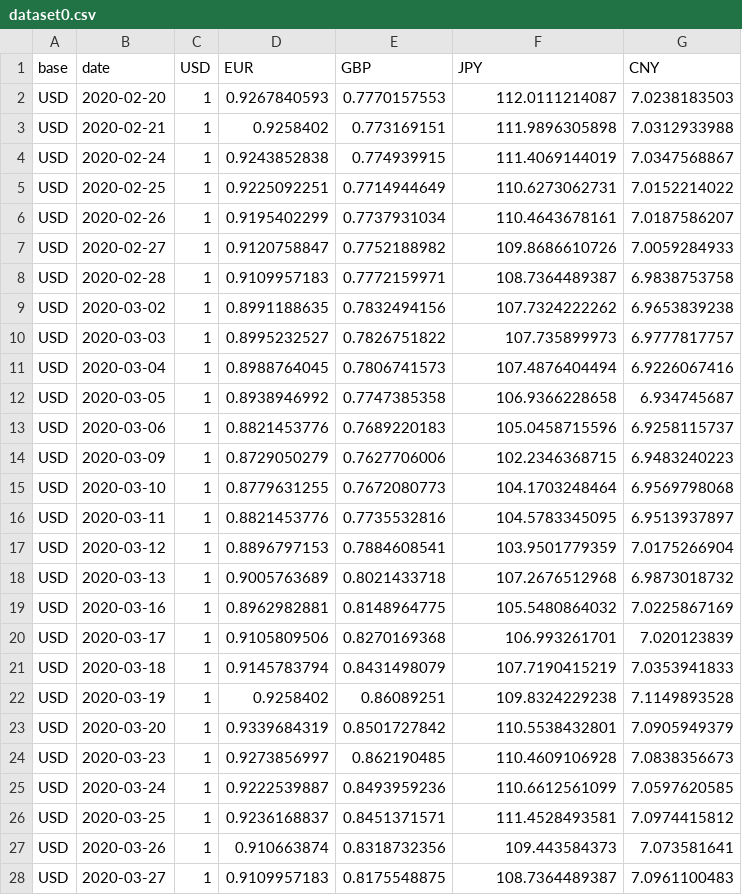
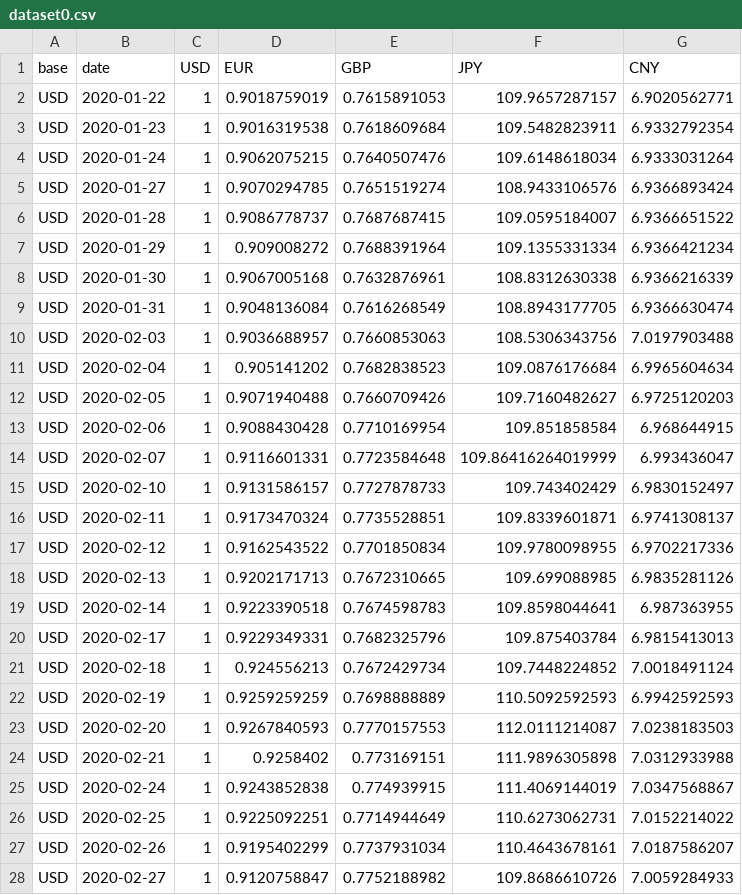
Before and after one commit to hliu01/redesigned-telegram, a CSV file: app/data/dataset0.csv, drawn as a sheet; only a part is shown; the shorter side is filled out with more unchanged rows; the diff names each change by its address in the sheet, - before the commit and + after, or states it on an @@ line.

```diff
--- a/app/data/dataset0.csv
+++ b/app/data/dataset0.csv
+row 2: USD | 2020-01-22 | 1 | 0.9018759019 | 0.7615891053 | 109.9657287157 | 6.9020562771
+row 3: USD | 2020-01-23 | 1 | 0.9016319538 | 0.7618609684 | 109.5482823911 | 6.9332792354
+row 4: USD | 2020-01-24 | 1 | 0.9062075215 | 0.7640507476 | 109.6148618034 | 6.9333031264
+row 5: USD | 2020-01-27 | 1 | 0.9070294785 | 0.7651519274 | 108.9433106576 | 6.9366893424
+row 6: USD | 2020-01-28 | 1 | 0.9086778737 | 0.7687687415 | 109.0595184007 | 6.9366651522
+row 7: USD | 2020-01-29 | 1 | 0.909008272 | 0.7688391964 | 109.1355331334 | 6.9366421234
+row 8: USD | 2020-01-30 | 1 | 0.9067005168 | 0.7632876961 | 108.8312630338 | 6.9366216339
+row 9: USD | 2020-01-31 | 1 | 0.9048136084 | 0.7616268549 | 108.8943177705 | 6.9366630474
+row 10: USD | 2020-02-03 | 1 | 0.9036688957 | 0.7660853063 | 108.5306343756 | 7.0197903488
+row 11: USD | 2020-02-04 | 1 | 0.905141202 | 0.7682838523 | 109.0876176684 | 6.9965604634
+row 12: USD | 2020-02-05 | 1 | 0.9071940488 | 0.7660709426 | 109.7160482627 | 6.9725120203
+row 13: USD | 2020-02-06 | 1 | 0.9088430428 | 0.7710169954 | 109.851858584 | 6.968644915
+row 14: USD | 2020-02-07 | 1 | 0.9116601331 | 0.7723584648 | 109.86416264019999 | 6.993436047
+row 15: USD | 2020-02-10 | 1 | 0.9131586157 | 0.7727878733 | 109.743402429 | 6.9830152497
+row 16: USD | 2020-02-11 | 1 | 0.9173470324 | 0.7735528851 | 109.8339601871 | 6.9741308137
+row 17: USD | 2020-02-12 | 1 | 0.9162543522 | 0.7701850834 | 109.9780098955 | 6.9702217336
+row 18: USD | 2020-02-13 | 1 | 0.9202171713 | 0.7672310665 | 109.699088985 | 6.9835281126
+row 19: USD | 2020-02-14 | 1 | 0.9223390518 | 0.7674598783 | 109.8598044641 | 6.987363955
+row 20: USD | 2020-02-17 | 1 | 0.9229349331 | 0.7682325796 | 109.875403784 | 6.9815413013
+row 21: USD | 2020-02-18 | 1 | 0.924556213 | 0.7672429734 | 109.7448224852 | 7.0018491124
+row 22: USD | 2020-02-19 | 1 | 0.9259259259 | 0.7698888889 | 110.5092592593 | 6.9942592593
```
Also changed, not shown: app/data/dataset1.csv, 2 other files.
